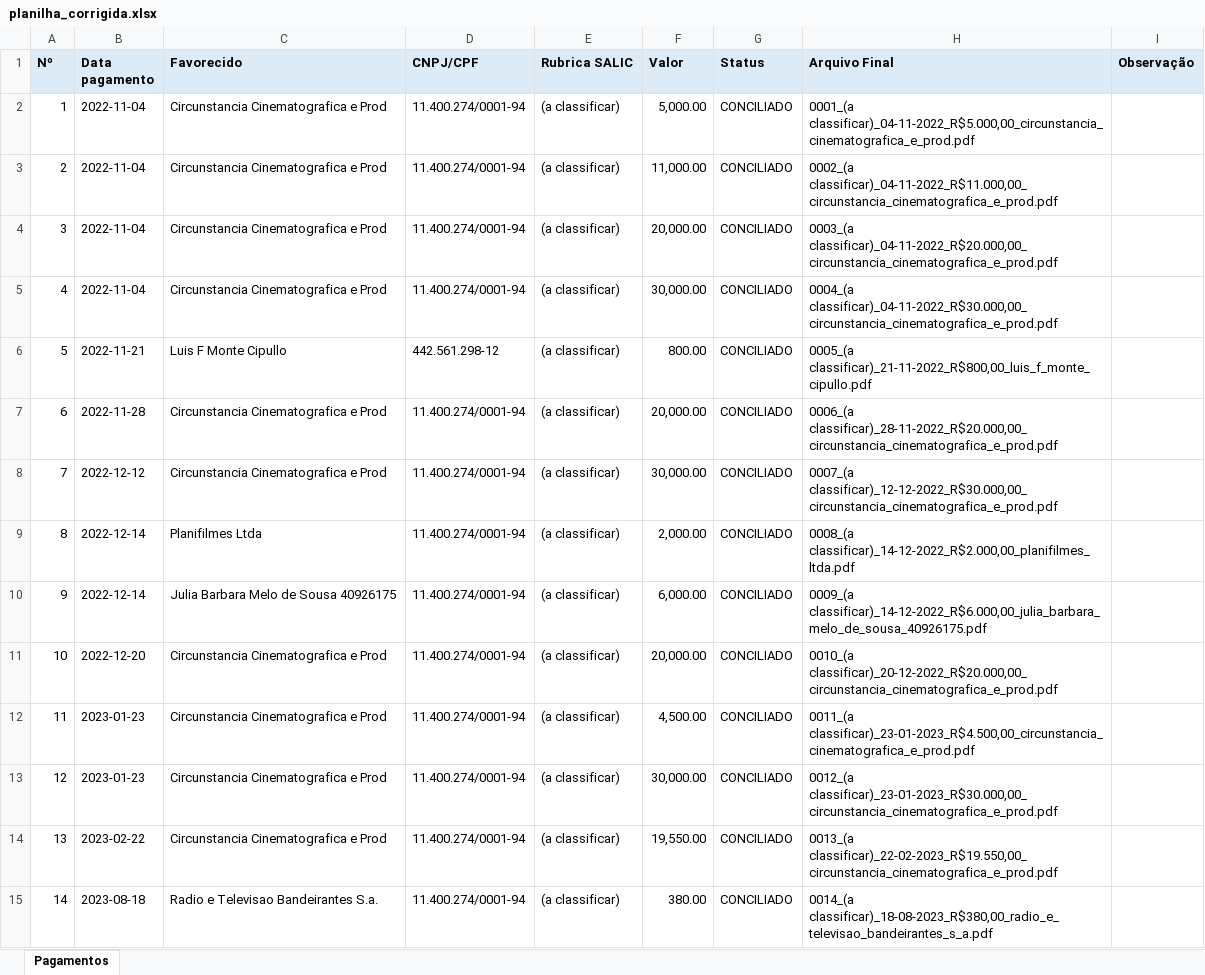
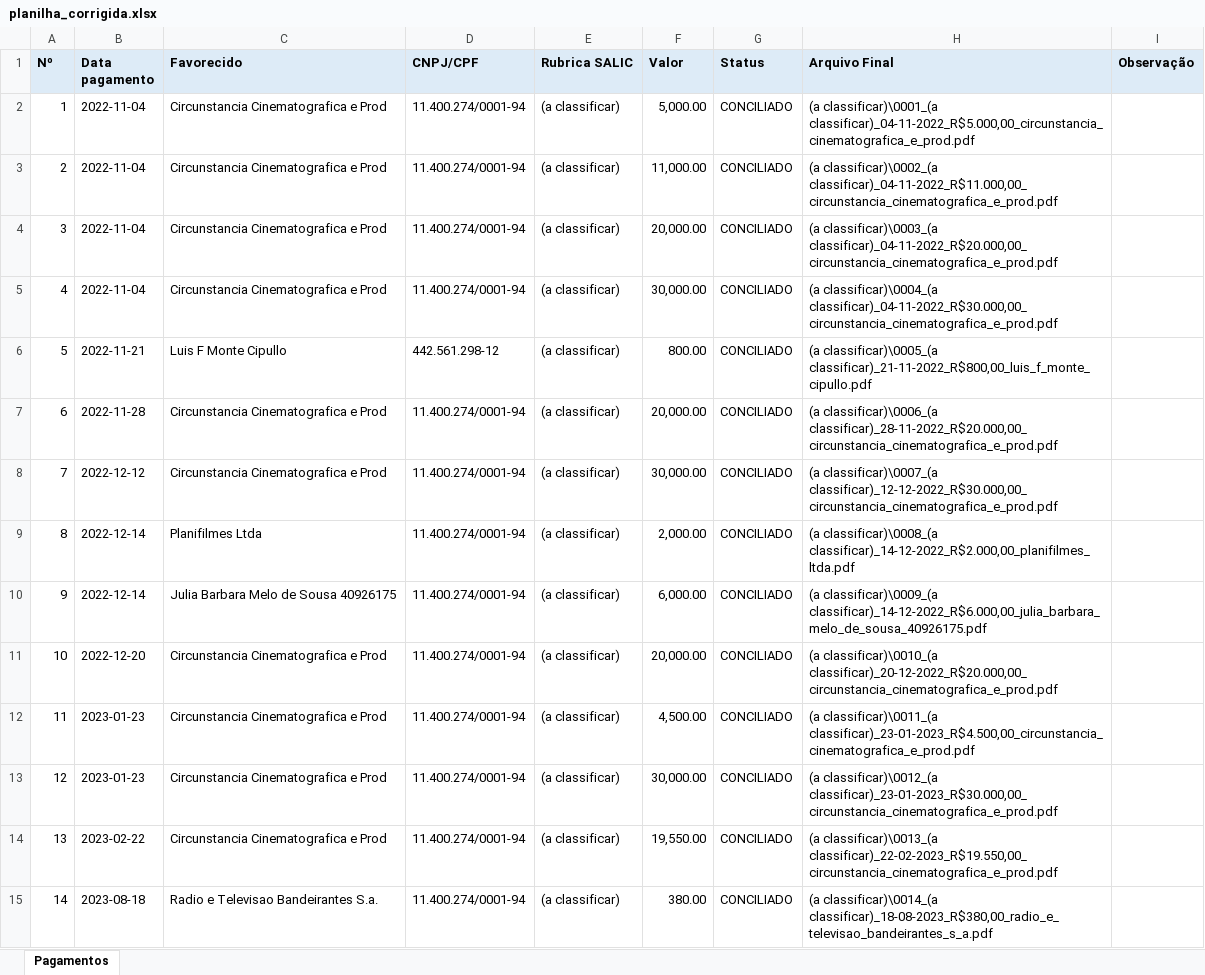
Before and after one commit to nefferwisley/rouanet-concilia-app, an Excel workbook: saida/planilha/planilha_corrigida.xlsx, sheet Pagamentos, drawn as a sheet; only a part is shown; values as stored, in another font and other column widths than the file's, no borders; the diff covers the shown part only; the diff names each change by its address in the sheet, - before the commit and + after, or states it on an @@ line.

Commit message:
task-004: planilha_linhas so com comprovantes; PENDENTES p/ valor ilegivel

```diff
--- a/saida/planilha/planilha_corrigida.xlsx (sheet Pagamentos)
+++ b/saida/planilha/planilha_corrigida.xlsx (sheet Pagamentos)
-H2 (Arquivo Final): 0001_(a classificar)_04-11-2022_R$5.000,00_circunstancia_cinematografica_e_prod.pdf
+H2 (Arquivo Final): (a classificar)\0001_(a classificar)_04-11-2022_R$5.000,00_circunstancia_cinematografica_e_prod.pdf
-H3 (Arquivo Final): 0002_(a classificar)_04-11-2022_R$11.000,00_circunstancia_cinematografica_e_prod.pdf
+H3 (Arquivo Final): (a classificar)\0002_(a classificar)_04-11-2022_R$11.000,00_circunstancia_cinematografica_e_prod.pdf
-H4 (Arquivo Final): 0003_(a classificar)_04-11-2022_R$20.000,00_circunstancia_cinematografica_e_prod.pdf
+H4 (Arquivo Final): (a classificar)\0003_(a classificar)_04-11-2022_R$20.000,00_circunstancia_cinematografica_e_prod.pdf
-H5 (Arquivo Final): 0004_(a classificar)_04-11-2022_R$30.000,00_circunstancia_cinematografica_e_prod.pdf
+H5 (Arquivo Final): (a classificar)\0004_(a classificar)_04-11-2022_R$30.000,00_circunstancia_cinematografica_e_prod.pdf
-H6 (Arquivo Final): 0005_(a classificar)_21-11-2022_R$800,00_luis_f_monte_cipullo.pdf
+H6 (Arquivo Final): (a classificar)\0005_(a classificar)_21-11-2022_R$800,00_luis_f_monte_cipullo.pdf
-H7 (Arquivo Final): 0006_(a classificar)_28-11-2022_R$20.000,00_circunstancia_cinematografica_e_prod.pdf
+H7 (Arquivo Final): (a classificar)\0006_(a classificar)_28-11-2022_R$20.000,00_circunstancia_cinematografica_e_prod.pdf
-H8 (Arquivo Final): 0007_(a classificar)_12-12-2022_R$30.000,00_circunstancia_cinematografica_e_prod.pdf
+H8 (Arquivo Final): (a classificar)\0007_(a classificar)_12-12-2022_R$30.000,00_circunstancia_cinematografica_e_prod.pdf
-H9 (Arquivo Final): 0008_(a classificar)_14-12-2022_R$2.000,00_planifilmes_ltda.pdf
+H9 (Arquivo Final): (a classificar)\0008_(a classificar)_14-12-2022_R$2.000,00_planifilmes_ltda.pdf
-H10 (Arquivo Final): 0009_(a classificar)_14-12-2022_R$6.000,00_julia_barbara_melo_de_sousa_40926175.pdf
+H10 (Arquivo Final): (a classificar)\0009_(a classificar)_14-12-2022_R$6.000,00_julia_barbara_melo_de_sousa_40926175.pdf
-H11 (Arquivo Final): 0010_(a classificar)_20-12-2022_R$20.000,00_circunstancia_cinematografica_e_prod.pdf
+H11 (Arquivo Final): (a classificar)\0010_(a classificar)_20-12-2022_R$20.000,00_circunstancia_cinematografica_e_prod.pdf
-H12 (Arquivo Final): 0011_(a classificar)_23-01-2023_R$4.500,00_circunstancia_cinematografica_e_prod.pdf
+H12 (Arquivo Final): (a classificar)\0011_(a classificar)_23-01-2023_R$4.500,00_circunstancia_cinematografica_e_prod.pdf
-H13 (Arquivo Final): 0012_(a classificar)_23-01-2023_R$30.000,00_circunstancia_cinematografica_e_prod.pdf
+H13 (Arquivo Final): (a classificar)\0012_(a classificar)_23-01-2023_R$30.000,00_circunstancia_cinematografica_e_prod.pdf
-H14 (Arquivo Final): 0013_(a classificar)_22-02-2023_R$19.550,00_circunstancia_cinematografica_e_prod.pdf
+H14 (Arquivo Final): (a classificar)\0013_(a classificar)_22-02-2023_R$19.550,00_circunstancia_cinematografica_e_prod.pdf
-H15 (Arquivo Final): 0014_(a classificar)_18-08-2023_R$380,00_radio_e_televisao_bandeirantes_s_a.pdf
+H15 (Arquivo Final): (a classificar)\0014_(a classificar)_18-08-2023_R$380,00_radio_e_televisao_bandeirantes_s_a.pdf
```
Also changed, not shown: 184 edited cells elsewhere in this sheet, 2 other files.
